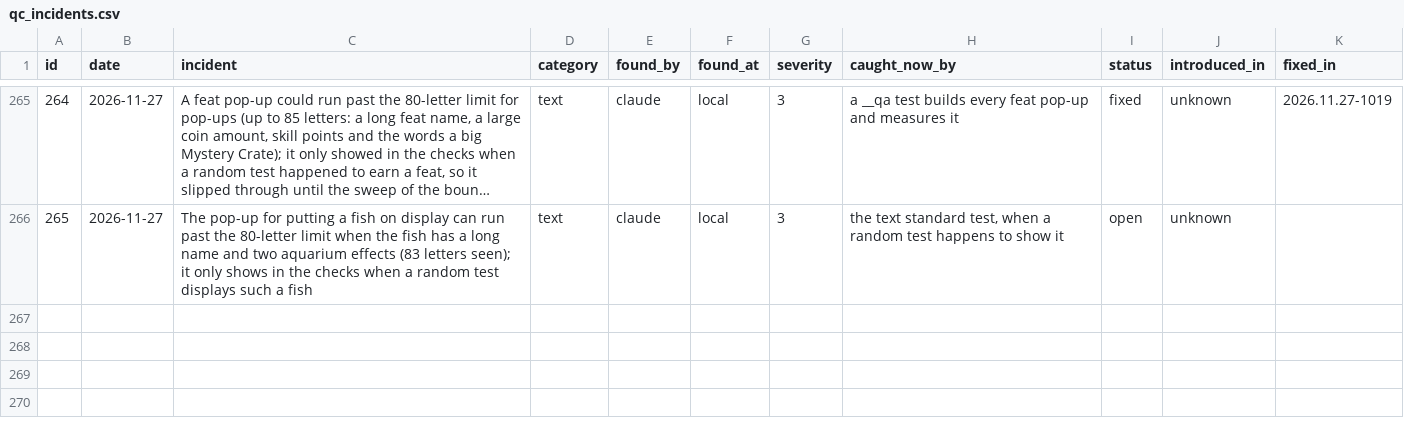
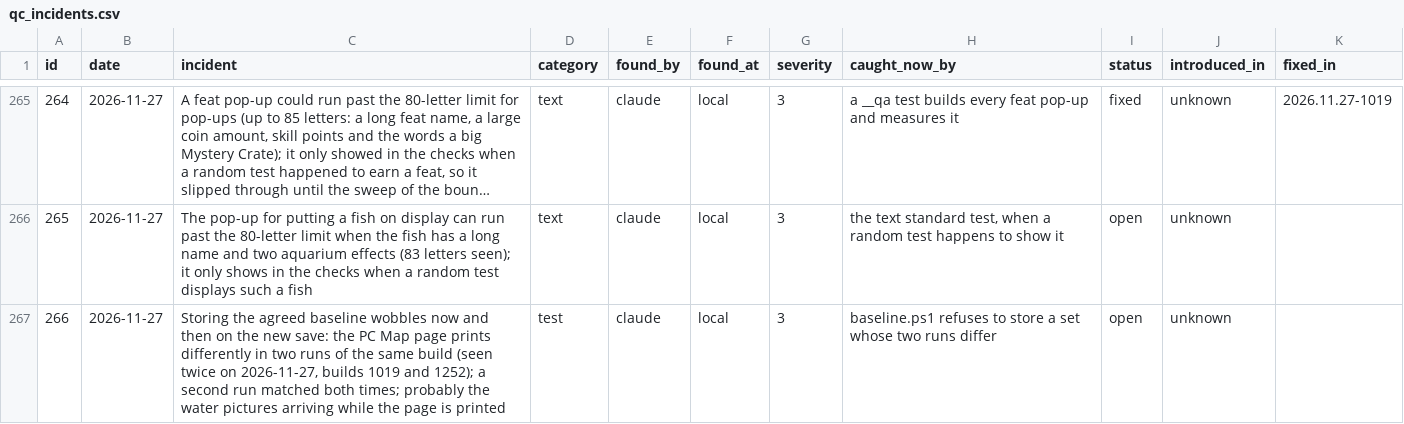
Before and after one commit to sizzentra/driftline, a CSV file: docs/qc_incidents.csv, drawn as a sheet; only a part is shown, gaps mark what is left out; long unchanged cells end in ….

```diff
--- a/docs/qc_incidents.csv
+++ b/docs/qc_incidents.csv
@@ -266 +266,2 @@
 "265","2026-11-27","The pop-up for putting a fish on display can run past the 80-letter limit when the fish has a long name and two aquarium effects (83 letters seen); it only shows in the checks when a random test displays such a fish","text","claude","local","3","the text standard test, when a random test happens to show it","open","unknown",""
+"266","2026-11-27","Storing the agreed baseline wobbles now and then on the new save: the PC Map page prints differently in two runs of the same build (seen twice on 2026-11-27, builds 1019 and 1252); a second run matched both times; probably the water pictures arriving while the page is printed","test","claude","local","3","baseline.ps1 refuses to store a set whose two runs differ","open","unknown",""
```
Also changed, not shown: 27 other files.
